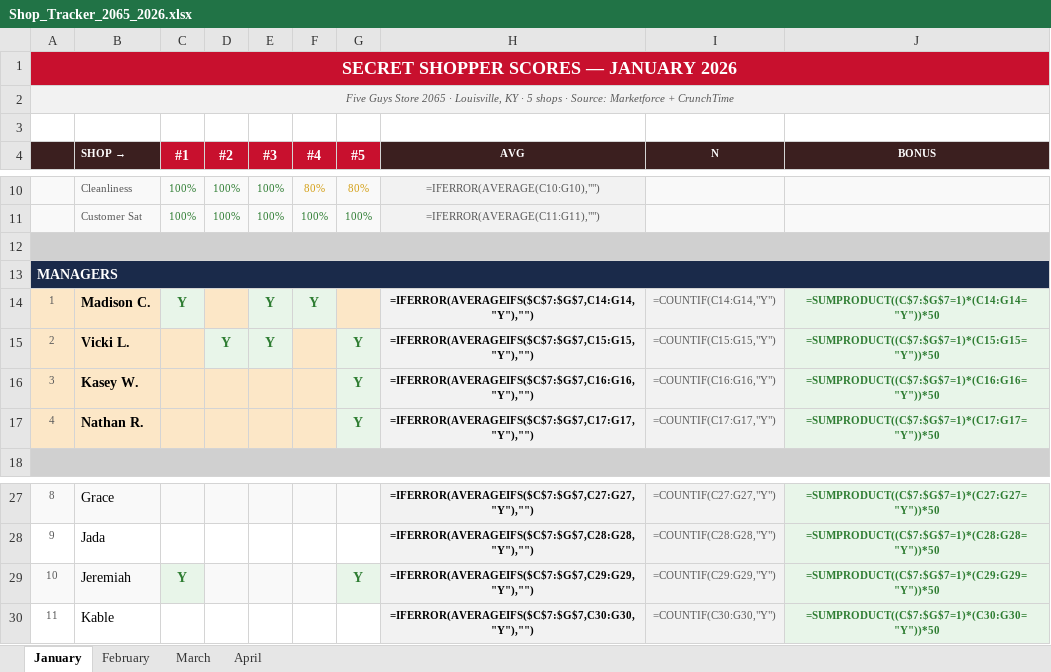
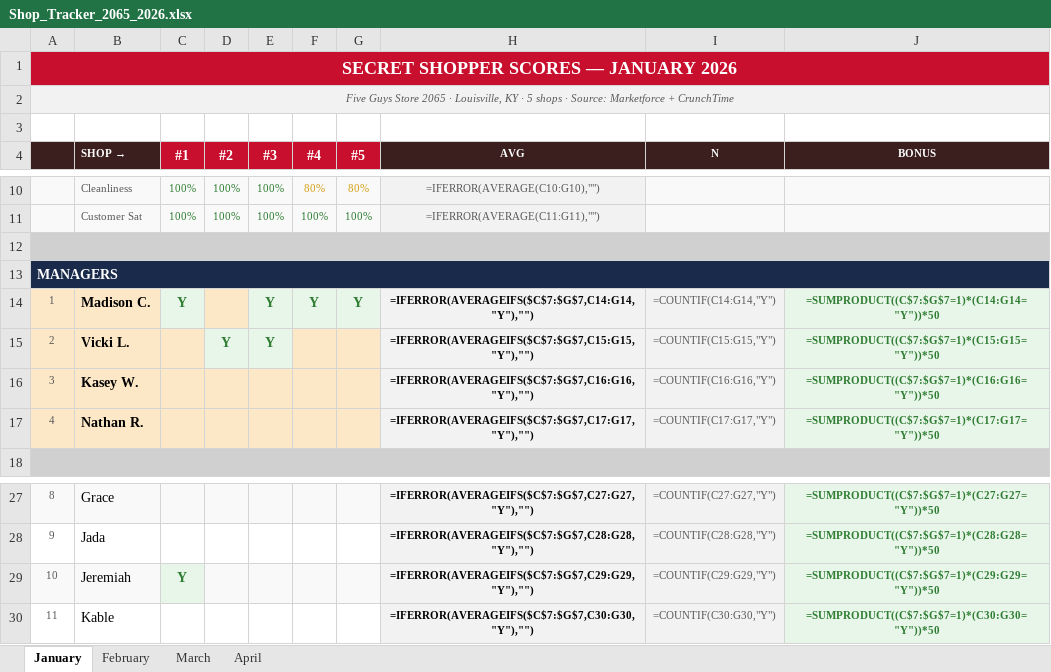
Before and after one commit to bobbycline2000/fiveguys-dashboard, an Excel workbook: Shop_Tracker_2065_2026.xlsx, sheet January, drawn as a sheet; only a part is shown, gaps mark what is left out; values as stored, in another font and other column widths than the file's, no borders; formulas without a stored value are shown as written; the diff names each change by its address in the sheet, - before the commit and + after, or states it on an @@ line.

```diff
--- a/Shop_Tracker_2065_2026.xlsx (sheet January)
+++ b/Shop_Tracker_2065_2026.xlsx (sheet January)
-G14 (#5): (empty)
+G14 (#5): Y
-G14 fill: #FCE7C7
+G14 fill: #E8F5E9
-G15:G17 (#5): Y
+G15:G17 (#5): (empty)
-G15:G17 fill: #E8F5E9
+G15:G17 fill: #FCE7C7
-G29 (#5): Y
+G29 (#5): (empty)
```
Also changed, not shown: sheet February.
